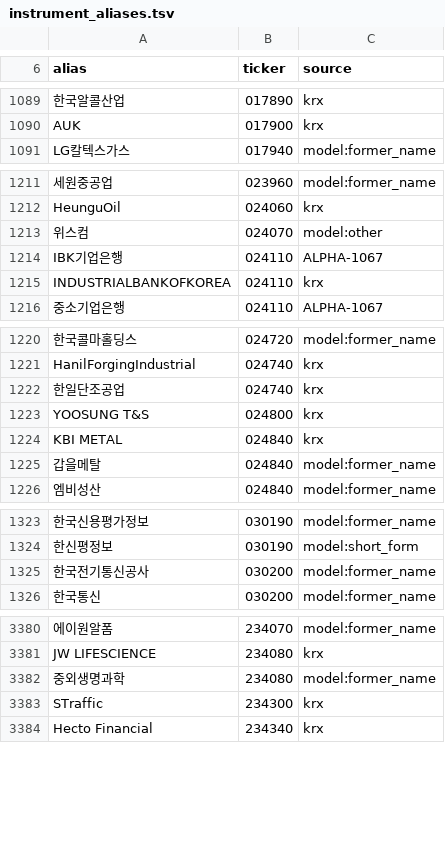
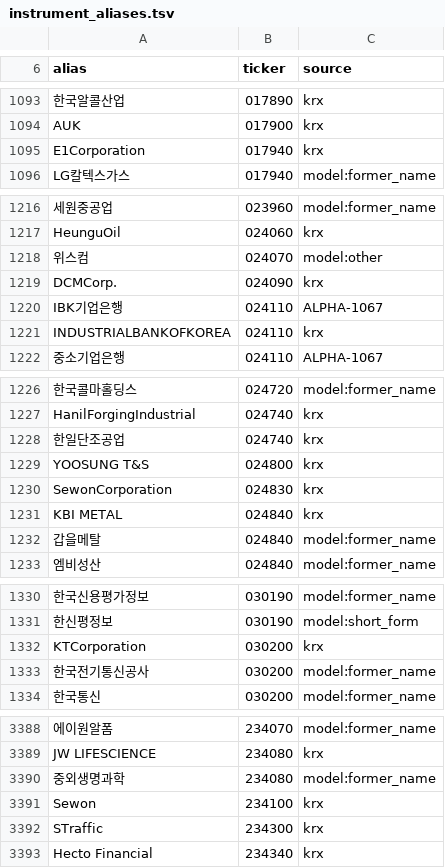
Before and after one commit to alphaeveryday/edge, a TSV file: apps/engine/data-pipeline/src/data_pipeline/instrument_aliases.tsv, drawn as a sheet; only a part is shown, gaps mark what is left out; the diff covers the shown part only; the diff names each change by its address in the sheet, - before the commit and + after, or states it on an @@ line.

```diff
--- a/apps/engine/data-pipeline/src/data_pipeline/instrument_aliases.tsv
+++ b/apps/engine/data-pipeline/src/data_pipeline/instrument_aliases.tsv
+row 1095: E1Corporation | 017940 | krx
+row 1219: DCMCorp. | 024090 | krx
+row 1230: SewonCorporation | 024830 | krx
+row 1332: KTCorporation | 030200 | krx
+row 3391: Sewon | 234100 | krx
```
Also changed, not shown: 4 added rows, 1 removed row and 90 edited cells elsewhere in this file, 2 other files.
